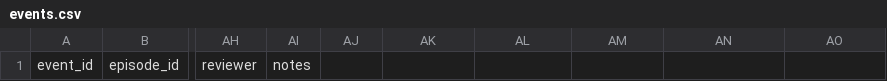
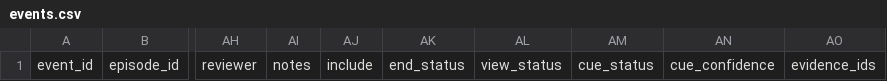
Before and after one commit to KoseiHoriJP/rugby-scrum-analysis, a CSV file: data/source_catalog/annotation_templates_full/events.csv, drawn as a sheet; only a part is shown, gaps mark what is left out; the diff names each change by its address in the sheet, - before the commit and + after, or states it on an @@ line.

Commit message:
Implement full Law 19 review and RWC 2023 Mac workflow

```diff
--- a/data/source_catalog/annotation_templates_full/events.csv
+++ b/data/source_catalog/annotation_templates_full/events.csv
-AJ1: (empty)
+AJ1: include
-AK1: (empty)
+AK1: end_status
-AL1: (empty)
+AL1: view_status
-AM1: (empty)
+AM1: cue_status
-AN1: (empty)
+AN1: cue_confidence
-AO1: (empty)
+AO1: evidence_ids
```
Also changed, not shown: 21 other files.
